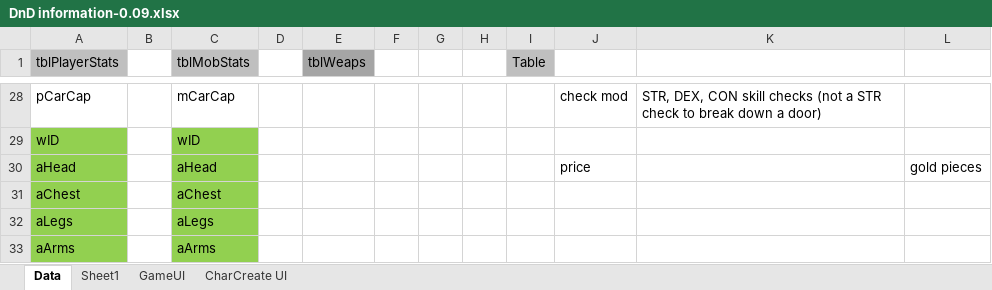
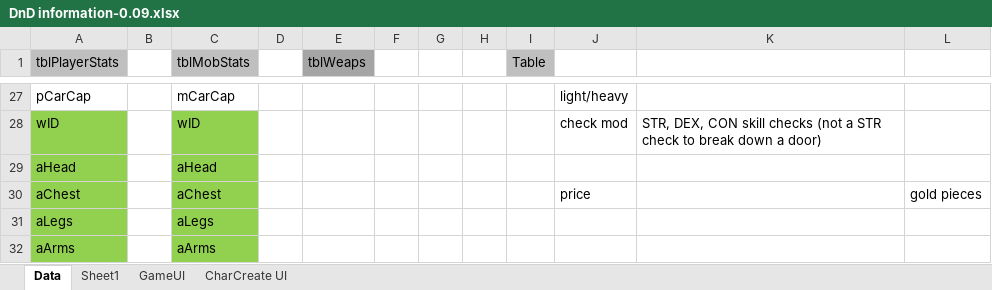
Before and after one commit to Lthondre/Character-Sheets, an Excel workbook: DnD information-0.09.xlsx, sheet Data, drawn as a sheet; only a part is shown, gaps mark what is left out; values as stored, in another font and other column widths than the file's, no borders; addresses are those after the commit; the diff covers the shown part only; the diff names each change by its address in the sheet, - before the commit and + after, or states it on an @@ line.

Commit message:
added skill/abil rolls, updated select cases, removed perception from DB, added check mod, added some XML documentation

```diff
--- a/DnD information-0.09.xlsx (sheet Data)
+++ b/DnD information-0.09.xlsx (sheet Data)
-J27: check mod
+J27: light/heavy
-K27: STR, DEX, CON skill checks (not a STR check to break down a door)
+K27: (empty)
-J28: (empty)
+J28: check mod
-K28: (empty)
+K28: STR, DEX, CON skill checks (not a STR check to break down a door)
-J29: price
+J29: (empty)
-L29: gold pieces
+L29: (empty)
-J30: (empty)
+J30: price
-L30: (empty)
+L30: gold pieces
```
Also changed, not shown: 1 removed row, 27 edited cells and cell formats elsewhere in this sheet, 18 other files.
